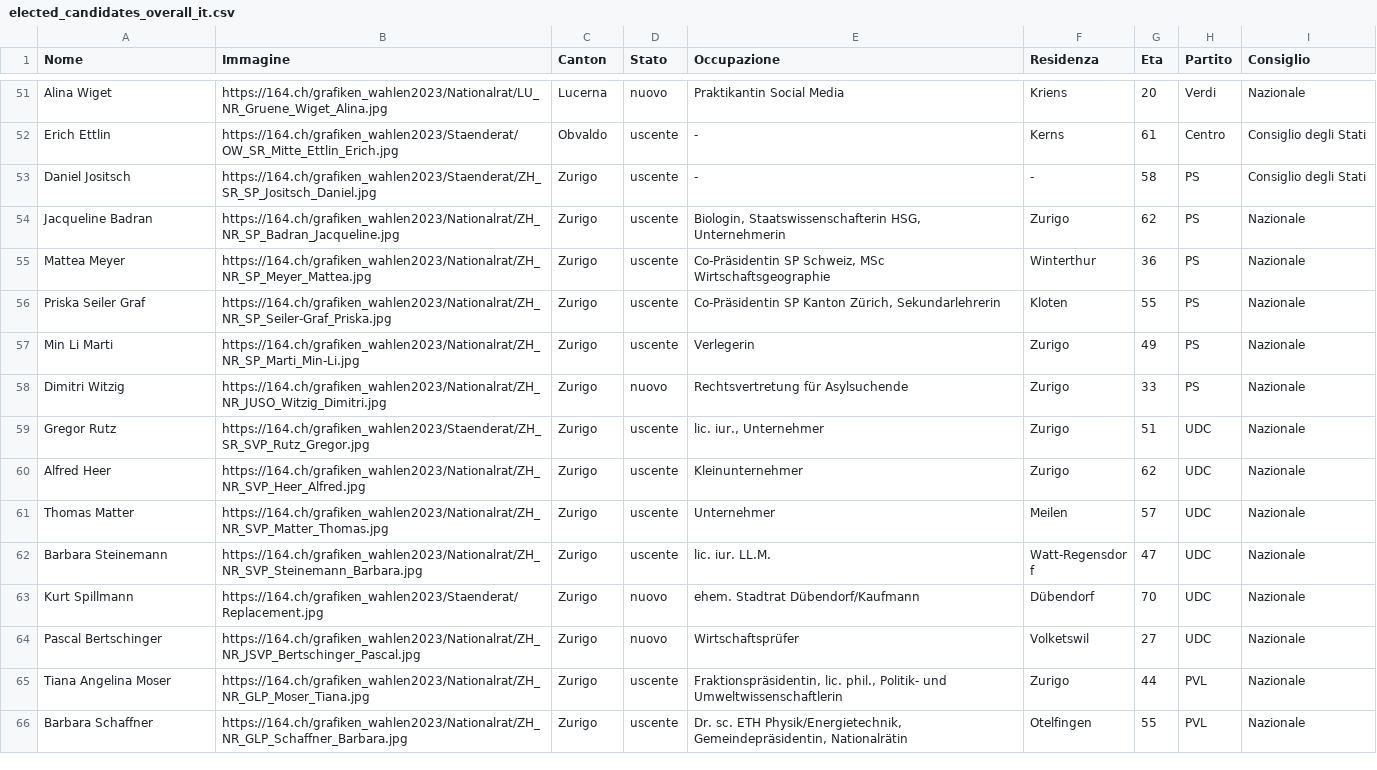
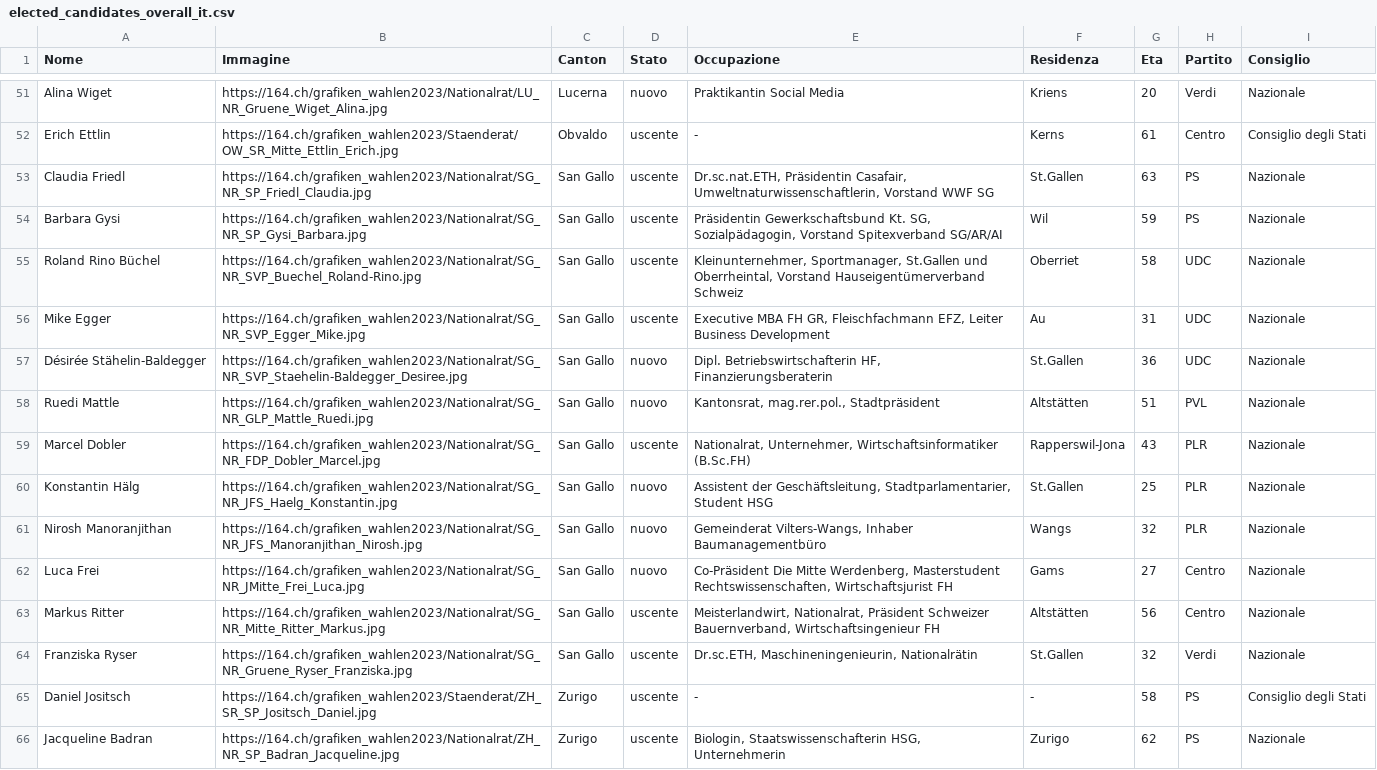
Before and after one commit to awp-finanznachrichten/sda_eidgenoessische_wahlen_datafeed, a CSV file: Output/elected_candidates_overall_it.csv, drawn as a sheet; only a part is shown, gaps mark what is left out; the shorter side is filled out with more unchanged rows.

```diff
--- a/Output/elected_candidates_overall_it.csv
+++ b/Output/elected_candidates_overall_it.csv
@@ -52,2 +52,14 @@
 "Erich Ettlin","https://164.ch/grafiken_wahlen2023/Staenderat/OW_SR_Mitte_Ettlin_Erich.jpg","Obvaldo","uscente","-","Kerns",61,"Centro","Consiglio degli Stati"
+"Claudia Friedl","https://164.ch/grafiken_wahlen2023/Nationalrat/SG_NR_SP_Friedl_Claudia.jpg","San Gallo","uscente","Dr.sc.nat.ETH, Präsidentin Casafair, Umweltnaturwissenschaftlerin, Vorstand WWF SG","St.Gallen",63,"PS","Nazionale"
+"Barbara Gysi","https://164.ch/grafiken_wahlen2023/Nationalrat/SG_NR_SP_Gysi_Barbara.jpg","San Gallo","uscente","Präsidentin Gewerkschaftsbund Kt. SG, Sozialpädagogin, Vorstand Spitexverband SG/AR/AI","Wil",59,"PS","Nazionale"
+"Roland Rino Büchel","https://164.ch/grafiken_wahlen2023/Nationalrat/SG_NR_SVP_Buechel_Roland-Rino.jpg","San Gallo","uscente","Kleinunternehmer, Sportmanager, St.Gallen und Oberrheintal, Vorstand Hauseigentümerverband Schweiz","Oberriet",58,"UDC","Nazionale"
+"Mike Egger","https://164.ch/grafiken_wahlen2023/Nationalrat/SG_NR_SVP_Egger_Mike.jpg","San Gallo","uscente","Executive MBA FH GR, Fleischfachmann EFZ, Leiter Business Development","Au",31,"UDC","Nazionale"
+"Désirée Stähelin-Baldegger","https://164.ch/grafiken_wahlen2023/Nationalrat/SG_NR_SVP_Staehelin-Baldegger_Desiree.jpg","San Gallo","nuovo","Dipl. Betriebswirtschafterin HF, Finanzierungsberaterin","St.Gallen",36,"UDC","Nazionale"
+"Ruedi Mattle","https://164.ch/grafiken_wahlen2023/Nationalrat/SG_NR_GLP_Mattle_Ruedi.jpg","San Gallo","nuovo","Kantonsrat, mag.rer.pol., Stadtpräsident","Altstätten",51,"PVL","Nazionale"
+"Marcel Dobler","https://164.ch/grafiken_wahlen2023/Nationalrat/SG_NR_FDP_Dobler_Marcel.jpg","San Gallo","uscente","Nationalrat, Unternehmer, Wirtschaftsinformatiker (B.Sc.FH)","Rapperswil-Jona",43,"PLR","Nazionale"
+"Konstantin Hälg","https://164.ch/grafiken_wahlen2023/Nationalrat/SG_NR_JFS_Haelg_Konstantin.jpg","San Gallo","nuovo","Assistent der Geschäftsleitung, Stadtparlamentarier, Student HSG","St.Gallen",25,"PLR","Nazionale"
+"Nirosh Manoranjithan","https://164.ch/grafiken_wahlen2023/Nationalrat/SG_NR_JFS_Manoranjithan_Nirosh.jpg","San Gallo","nuovo","Gemeinderat Vilters-Wangs, Inhaber Baumanagementbüro","Wangs",32,"PLR","Nazionale"
+"Luca Frei","https://164.ch/grafiken_wahlen2023/Nationalrat/SG_NR_JMitte_Frei_Luca.jpg","San Gallo","nuovo","Co-Präsident Die Mitte Werdenberg, Masterstudent Rechtswissenschaften, Wirtschaftsjurist FH","Gams",27,"Centro","Nazionale"
+"Markus Ritter","https://164.ch/grafiken_wahlen2023/Nationalrat/SG_NR_Mitte_Ritter_Markus.jpg","San Gallo","uscente","Meisterlandwirt, Nationalrat, Präsident Schweizer Bauernverband, Wirtschaftsingenieur FH","Altstätten",56,"Centro","Nazionale"
+"Franziska Ryser","https://164.ch/grafiken_wahlen2023/Nationalrat/SG_NR_Gruene_Ryser_Franziska.jpg","San Gallo","uscente","Dr.sc.ETH, Maschineningenieurin, Nationalrätin","St.Gallen",32,"Verdi","Nazionale"
 "Daniel Jositsch","https://164.ch/grafiken_wahlen2023/Staenderat/ZH_SR_SP_Jositsch_Daniel.jpg","Zurigo","uscente","-","-",58,"PS","Consiglio degli Stati"
```
Also changed, not shown: Output/elected_candidates_overall_de.csv, Output/elected_candidates_overall_fr.csv, 7 other files.
